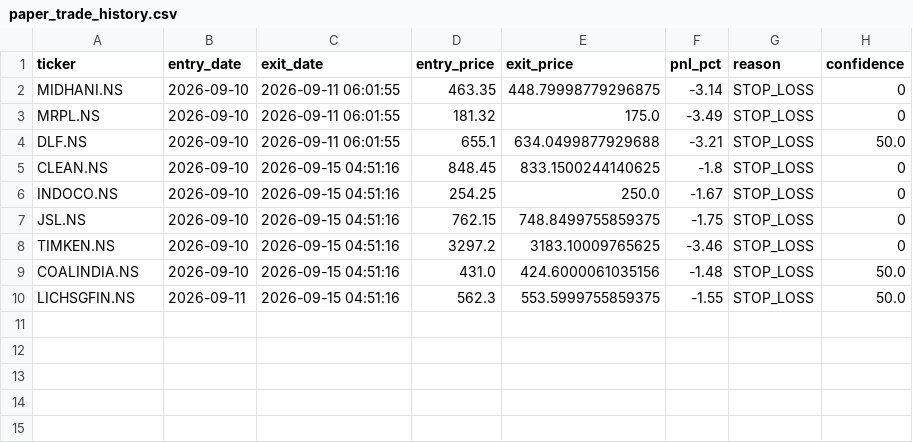
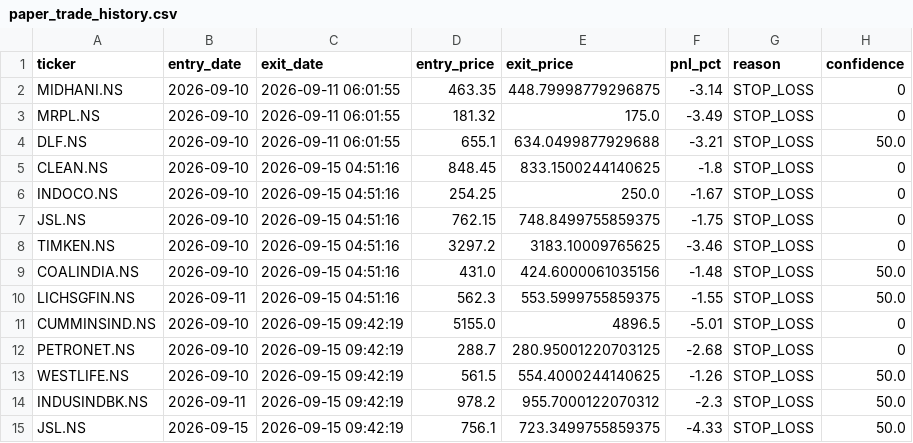
Before and after one commit to kira-stockmarket/ema-backtest, a CSV file: paper_trade_history.csv, drawn as a sheet; the diff names each change by its address in the sheet, - before the commit and + after, or states it on an @@ line.

```diff
--- a/paper_trade_history.csv
+++ b/paper_trade_history.csv
+row 11: CUMMINSIND.NS | 2026-09-10 | 2026-09-15 09:42:19 | 5155.0 | 4896.5 | -5.01 | STOP_LOSS | 0
+row 12: PETRONET.NS | 2026-09-10 | 2026-09-15 09:42:19 | 288.7 | 280.95001220703125 | -2.68 | STOP_LOSS | 0
+row 13: WESTLIFE.NS | 2026-09-10 | 2026-09-15 09:42:19 | 561.5 | 554.4000244140625 | -1.26 | STOP_LOSS | 50.0
+row 14: INDUSINDBK.NS | 2026-09-11 | 2026-09-15 09:42:19 | 978.2 | 955.7000122070312 | -2.3 | STOP_LOSS | 50.0
+row 15: JSL.NS | 2026-09-15 | 2026-09-15 09:42:19 | 756.1 | 723.3499755859375 | -4.33 | STOP_LOSS | 50.0
```
Also changed, not shown: nifty500_broom_breakout_results.csv, 2 other files.
